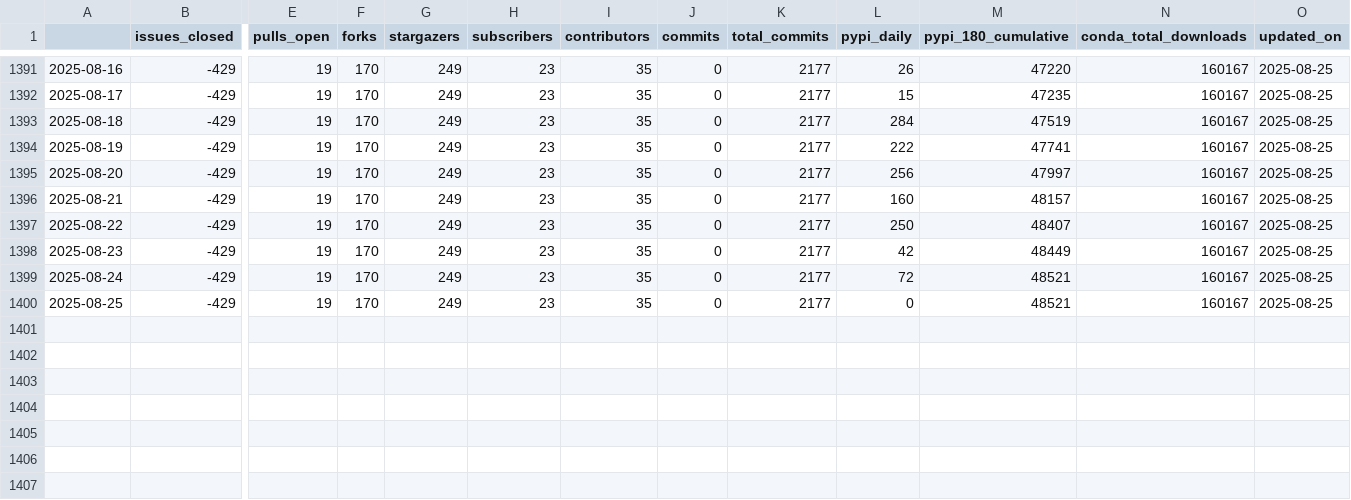
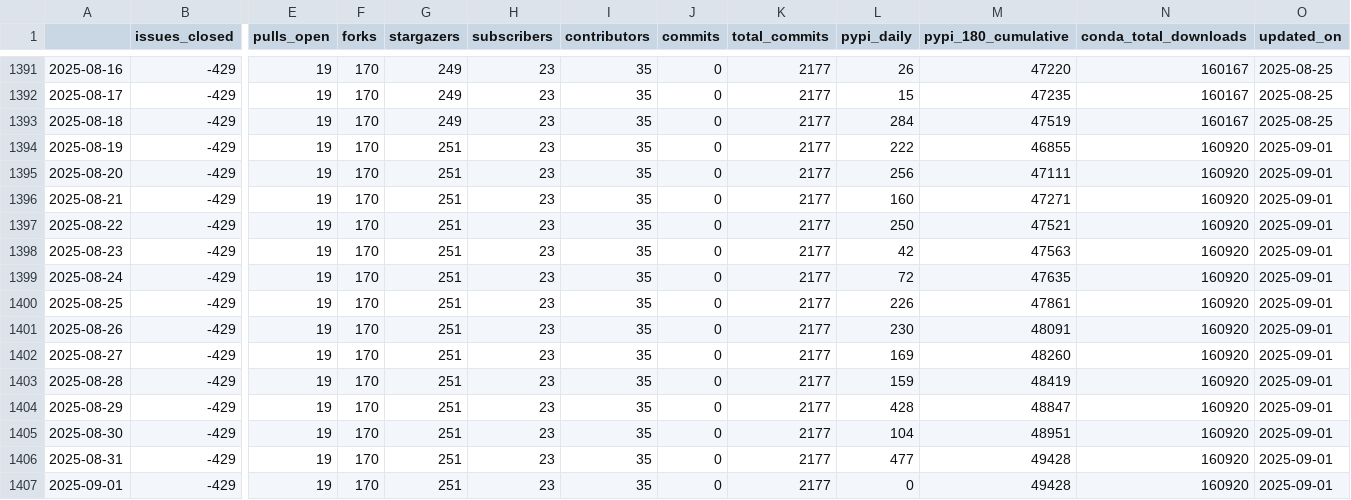
Before and after one commit to NREL/osos, a CSV file: data/floris.csv, drawn as a sheet; only a part is shown, gaps mark what is left out; rows hold the shown columns only; the diff names each change by its address in the sheet, - before the commit and + after, or states it on an @@ line.

```diff
--- a/data/floris.csv
+++ b/data/floris.csv
-G1394:G1400 (stargazers): 249
+G1394:G1400 (stargazers): 251
-M1394 (pypi_180_cumulative): 47741
+M1394 (pypi_180_cumulative): 46855
-N1394:N1400 (conda_total_downloads): 160167
+N1394:N1400 (conda_total_downloads): 160920
-O1394:O1400 (updated_on): 2025-08-25
+O1394:O1400 (updated_on): 2025-09-01
-M1395 (pypi_180_cumulative): 47997
+M1395 (pypi_180_cumulative): 47111
-M1396 (pypi_180_cumulative): 48157
+M1396 (pypi_180_cumulative): 47271
-M1397 (pypi_180_cumulative): 48407
+M1397 (pypi_180_cumulative): 47521
-M1398 (pypi_180_cumulative): 48449
+M1398 (pypi_180_cumulative): 47563
-M1399 (pypi_180_cumulative): 48521
+M1399 (pypi_180_cumulative): 47635
-L1400 (pypi_daily): 0
+L1400 (pypi_daily): 226
-M1400 (pypi_180_cumulative): 48521
+M1400 (pypi_180_cumulative): 47861
+row 1401: 2025-08-26 | -429 | 19 | 170 | 251 | 23 | 35 | 0 | 2177 | 230 | 48091 | 160920 | 2025-09-01
+row 1402: 2025-08-27 | -429 | 19 | 170 | 251 | 23 | 35 | 0 | 2177 | 169 | 48260 | 160920 | 2025-09-01
+row 1403: 2025-08-28 | -429 | 19 | 170 | 251 | 23 | 35 | 0 | 2177 | 159 | 48419 | 160920 | 2025-09-01
+row 1404: 2025-08-29 | -429 | 19 | 170 | 251 | 23 | 35 | 0 | 2177 | 428 | 48847 | 160920 | 2025-09-01
+row 1405: 2025-08-30 | -429 | 19 | 170 | 251 | 23 | 35 | 0 | 2177 | 104 | 48951 | 160920 | 2025-09-01
+row 1406: 2025-08-31 | -429 | 19 | 170 | 251 | 23 | 35 | 0 | 2177 | 477 | 49428 | 160920 | 2025-09-01
+row 1407: 2025-09-01 | -429 | 19 | 170 | 251 | 23 | 35 | 0 | 2177 | 0 | 49428 | 160920 | 2025-09-01
```
Also changed, not shown: data/nrwal.csv, data/rev.csv, 20 other files.
